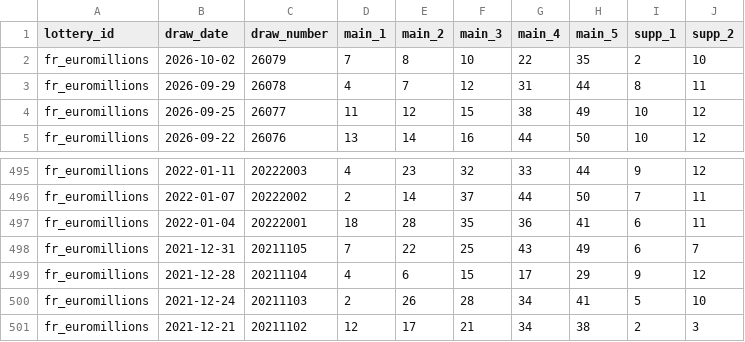
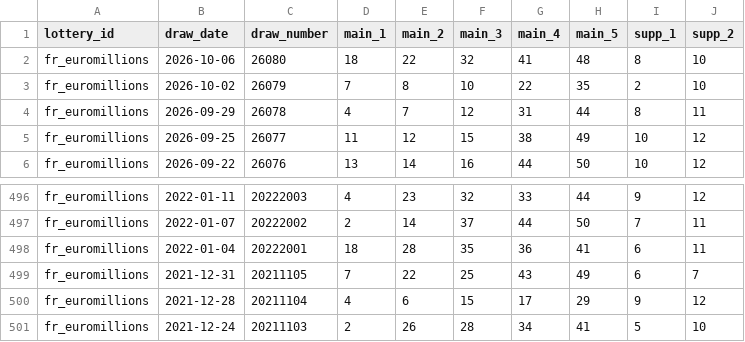
Before and after one commit to tonybjzhao/lottrun_flutter, a CSV file: docs/fr_euromillions.csv, drawn as a sheet; only a part is shown, gaps mark what is left out.

```diff
--- a/docs/fr_euromillions.csv
+++ b/docs/fr_euromillions.csv
@@ -1,2 +1,3 @@
 lottery_id,draw_date,draw_number,main_1,main_2,main_3,main_4,main_5,supp_1,supp_2
+fr_euromillions,2026-10-06,26080,18,22,32,41,48,8,10
 fr_euromillions,2026-10-02,26079,7,8,10,22,35,2,10
@@ -500,2 +501 @@ fr_euromillions,2021-12-28,20211104,4,6,15,17,29,9,12
 fr_euromillions,2021-12-24,20211103,2,26,28,34,41,5,10
-fr_euromillions,2021-12-21,20211102,12,17,21,34,38,2,3
```
Also changed, not shown: docs/de_eurojackpot.csv, docs/oz_lotto.csv, 11 other files.
